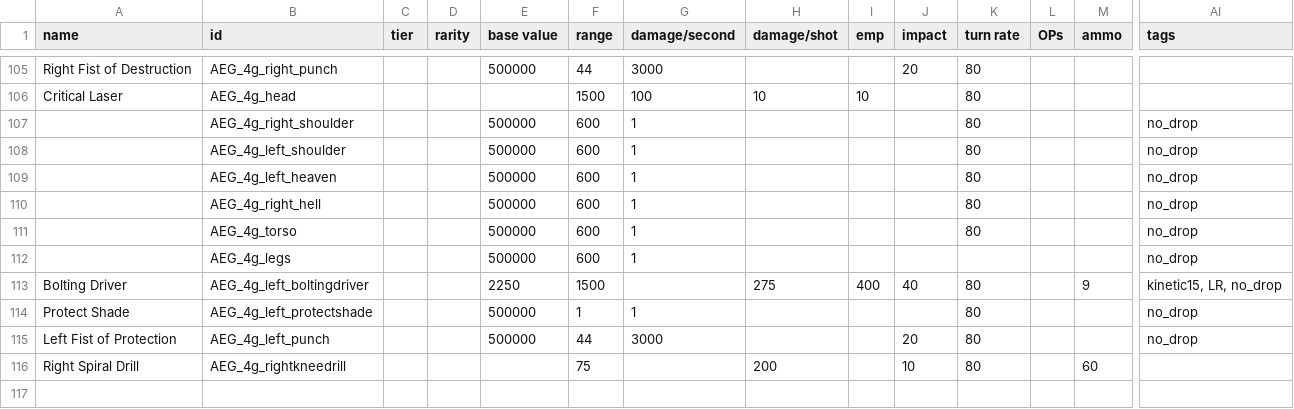
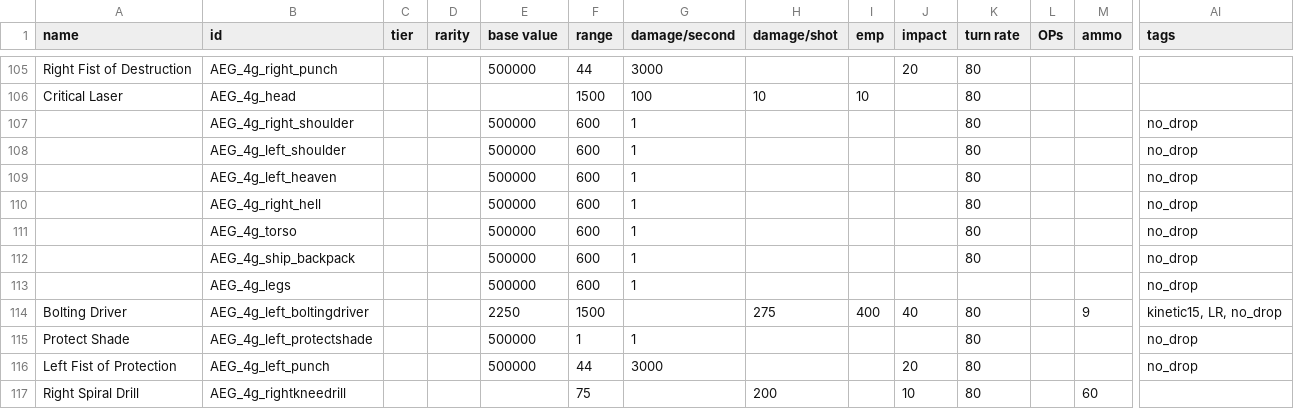
Before and after one commit to OmegaCore7/AEG, a CSV file: data/weapons/weapon_data.csv, drawn as a sheet; only a part is shown, gaps mark what is left out; rows hold the shown columns only; the diff names each change by its address in the sheet, - before the commit and + after, or states it on an @@ line.

```diff
--- a/data/weapons/weapon_data.csv
+++ b/data/weapons/weapon_data.csv
+row 112:  | AEG_4g_ship_backpack |  |  | 500000 | 600 | 1 |  |  |  | 80 |  |  | no_drop
```
Also changed, not shown: 12 other files.
